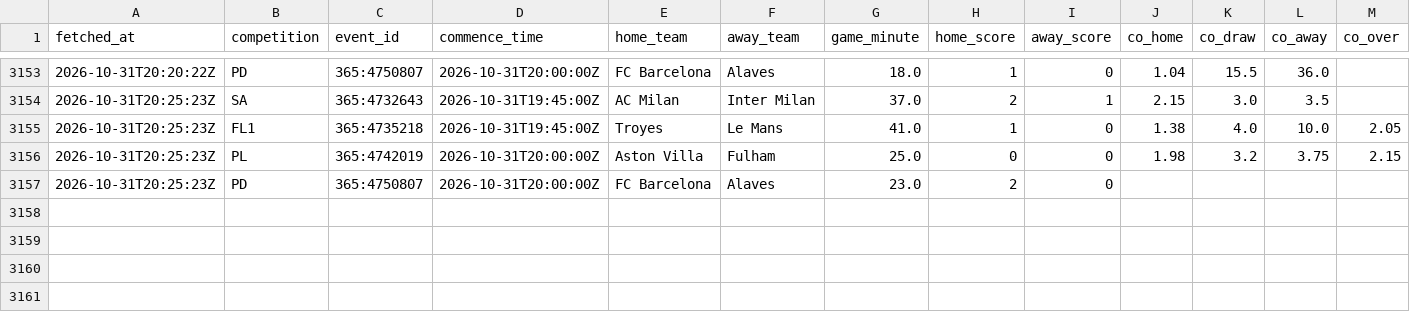
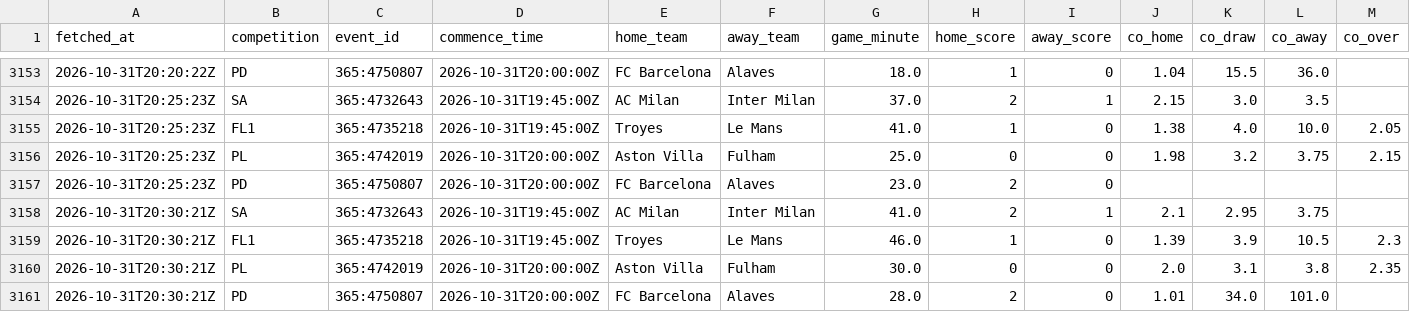
Before and after one commit to ecastc2607-cmd/football_prediction, a CSV file: data/tracking/live_odds_snapshots.csv, drawn as a sheet; only a part is shown, gaps mark what is left out; rows hold the shown columns only; the diff names each change by its address in the sheet, - before the commit and + after, or states it on an @@ line.

```diff
--- a/data/tracking/live_odds_snapshots.csv
+++ b/data/tracking/live_odds_snapshots.csv
+row 3158: 2026-10-31T20:30:21Z | SA | 365:4732643 | 2026-10-31T19:45:00Z | AC Milan | Inter Milan | 41.0 | 2 | 1 | 2.1 | 2.95 | 3.75
+row 3159: 2026-10-31T20:30:21Z | FL1 | 365:4735218 | 2026-10-31T19:45:00Z | Troyes | Le Mans | 46.0 | 1 | 0 | 1.39 | 3.9 | 10.5 | 2.3
+row 3160: 2026-10-31T20:30:21Z | PL | 365:4742019 | 2026-10-31T20:00:00Z | Aston Villa | Fulham | 30.0 | 0 | 0 | 2.0 | 3.1 | 3.8 | 2.35
+row 3161: 2026-10-31T20:30:21Z | PD | 365:4750807 | 2026-10-31T20:00:00Z | FC Barcelona | Alaves | 28.0 | 2 | 0 | 1.01 | 34.0 | 101.0
```
Also changed, not shown: data/tracking/live_snapshots.csv.
